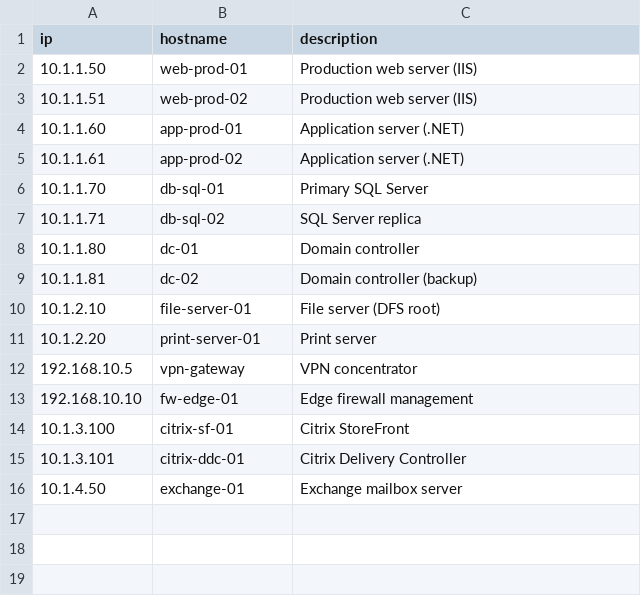
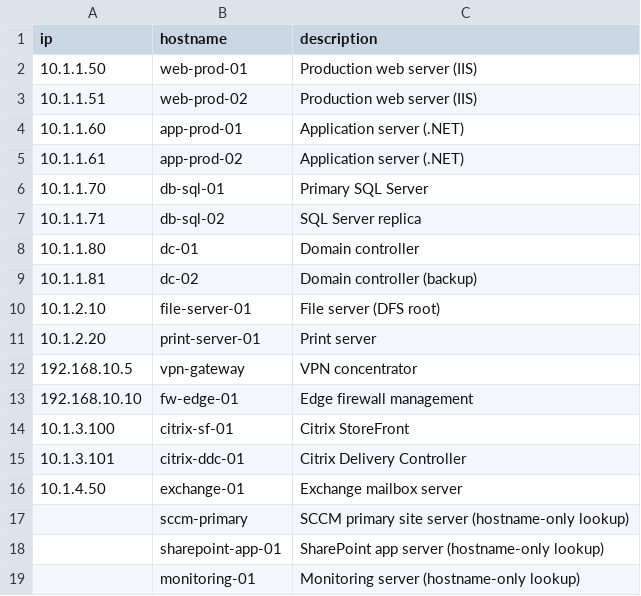
Before and after one commit to FusedIcer8/extrahop-comms-map, a CSV file: input/example-servers.csv, drawn as a sheet.

Commit message:
feat: add hostname-based device resolution with IP fallback
- Added Get-EHDeviceByHostname function (searches by name)
- Added Resolve-EHDevice wrapper that tries IP first, falls back to hostname
- Input CSV now accepts hostname-only rows (ip column optional if hostname present)
- Updated example CSV with 3 hostname-only entries
- Updated README with lookup logic documentation

```diff
--- a/input/example-servers.csv
+++ b/input/example-servers.csv
@@ -16 +16,4 @@ ip,hostname,description
 10.1.4.50,exchange-01,Exchange mailbox server
+,sccm-primary,SCCM primary site server (hostname-only lookup)
+,sharepoint-app-01,SharePoint app server (hostname-only lookup)
+,monitoring-01,Monitoring server (hostname-only lookup)
```
Also changed, not shown: 2 other files.
